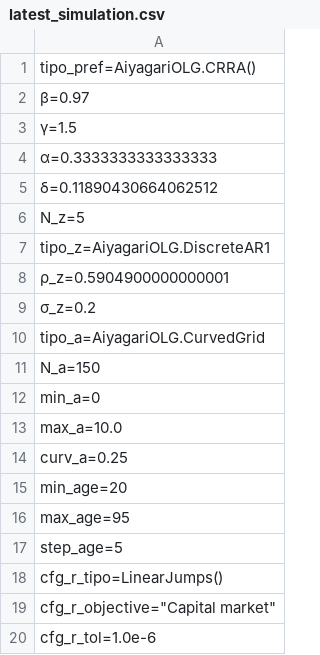
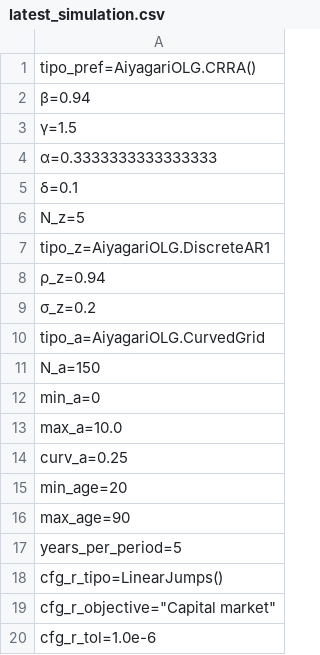
Before and after one commit to TavoJGB/AiyagariOLG, a CSV file: Simulations/parameters/latest_simulation.csv, drawn as a sheet; only a part is shown.

```diff
--- a/Simulations/parameters/latest_simulation.csv
+++ b/Simulations/parameters/latest_simulation.csv
@@ -1,9 +1,9 @@
 tipo_pref=AiyagariOLG.CRRA()
-β=0.97
+β=0.94
 γ=1.5
 α=0.3333333333333333
-δ=0.11890430664062512
+δ=0.1
 N_z=5
 tipo_z=AiyagariOLG.DiscreteAR1
-ρ_z=0.5904900000000001
+ρ_z=0.94
 σ_z=0.2
@@ -15,4 +15,4 @@ curv_a=0.25
 min_age=20
-max_age=95
-step_age=5
+max_age=90
+years_per_period=5
 cfg_r_tipo=LinearJumps()
```
Also changed, not shown: Simulations/results/latest_simulation.csv, 3 other files.
